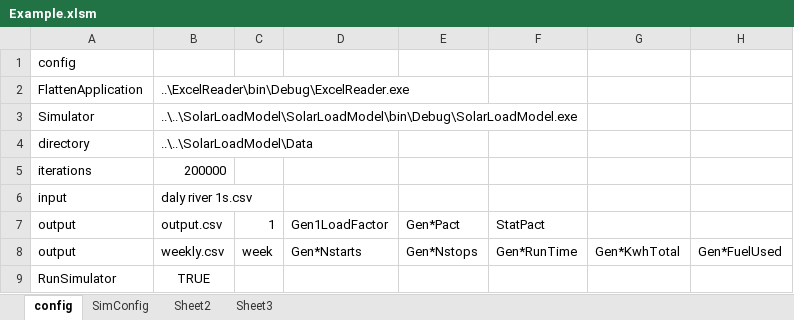
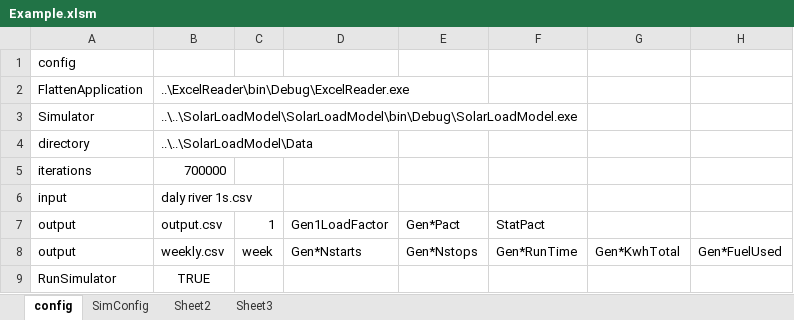
Before and after one commit to thinkOfaNumber/Asim, an Excel workbook: ExcelReader/data/Example.xlsm, sheet config, drawn as a sheet; values as stored, in another font and other column widths than the file's, no borders; charts and pictures not drawn; the diff names each change by its address in the sheet, - before the commit and + after, or states it on an @@ line.

```diff
--- a/ExcelReader/data/Example.xlsm (sheet config)
+++ b/ExcelReader/data/Example.xlsm (sheet config)
-B5: 200000
+B5: 700000
```
Also changed, not shown: sheet SimConfig, 2 other files.
